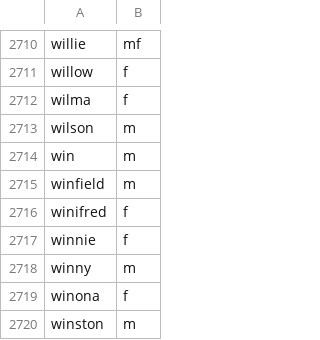
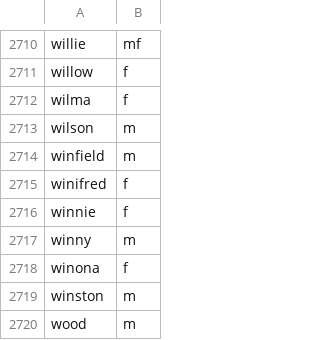
Before and after one commit to jkugelman/crossword, a CSV file: wordlists/first-names.csv, drawn as a sheet; only a part is shown, gaps mark what is left out; the shorter side is filled out with more unchanged rows.

Commit message:
First names updates

```diff
--- a/wordlists/first-names.csv
+++ b/wordlists/first-names.csv
@@ -2713,3 +2713,2 @@ wilma,f
 wilson,m
-win,m
 winfield,m
```
